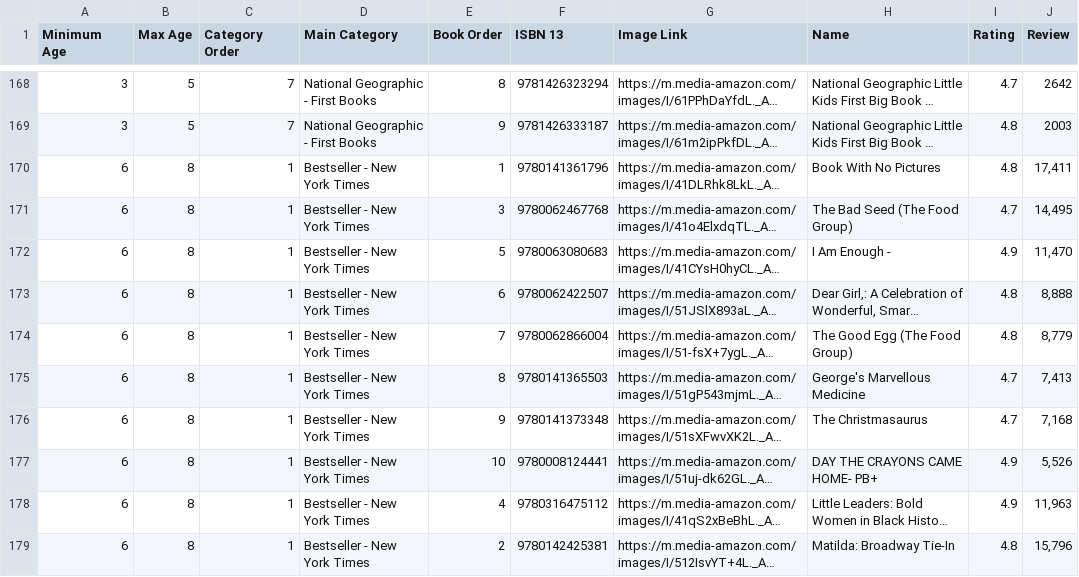
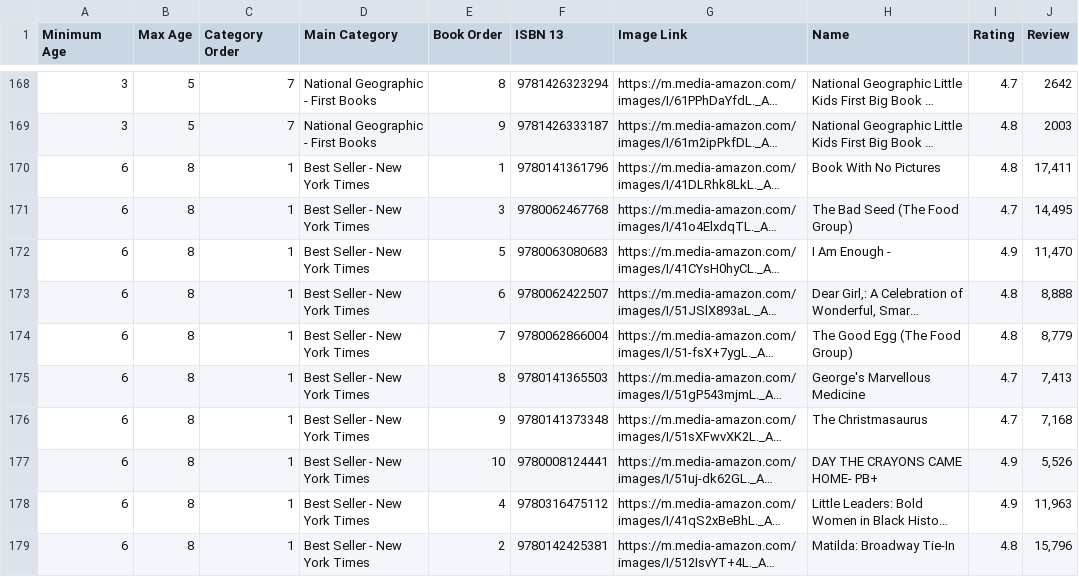
Before and after one commit to Rhitam-Banerjee/bukrent, a CSV file: must-read-books.csv, drawn as a sheet; only a part is shown, gaps mark what is left out; long unchanged cells end in …; the diff covers the shown part only; the diff names each change by its address in the sheet, - before the commit and + after, or states it on an @@ line.

Commit message:
'section-id-category'

```diff
--- a/must-read-books.csv
+++ b/must-read-books.csv
-D170:D179 (Main Category): Bestseller - New York Times
+D170:D179 (Main Category): Best Seller - New York Times
```
Also changed, not shown: 100 edited cells elsewhere in this file, 3 other files.
